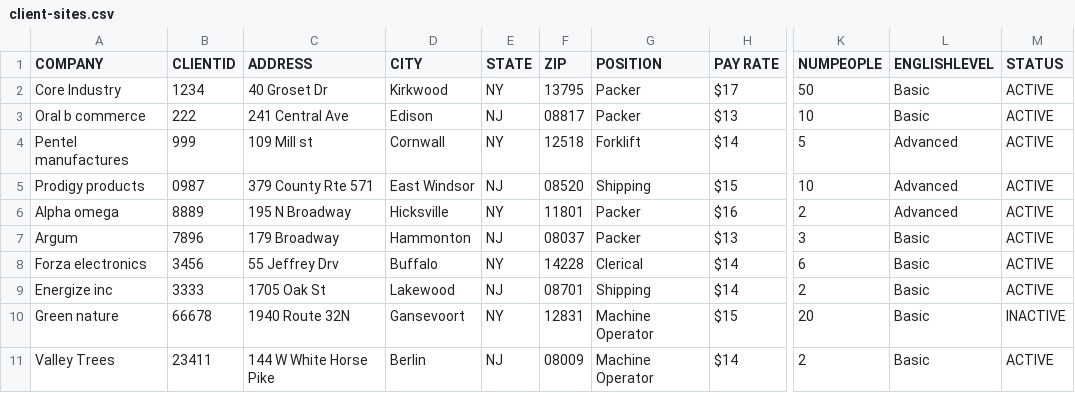
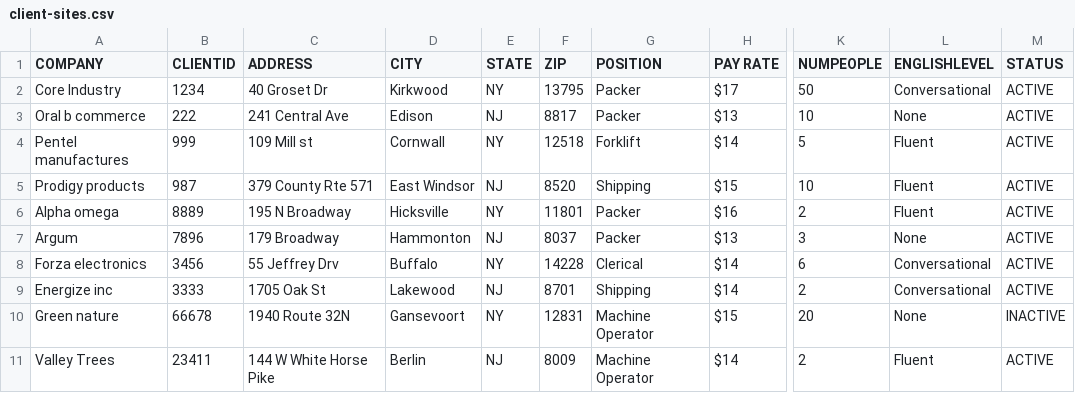
Before and after one commit to courtneysimonse/staffing-map, a CSV file: data/client-sites.csv, drawn as a sheet; only a part is shown, gaps mark what is left out; the diff names each change by its address in the sheet, - before the commit and + after, or states it on an @@ line.

Commit message:
validate columns in csv on upload

```diff
--- a/data/client-sites.csv
+++ b/data/client-sites.csv
-L2 (ENGLISHLEVEL): Basic
+L2 (ENGLISHLEVEL): Conversational
-F3 (ZIP): 08817
+F3 (ZIP): 8817
-L3 (ENGLISHLEVEL): Basic
+L3 (ENGLISHLEVEL): None
-L4:L6 (ENGLISHLEVEL): Advanced
+L4:L6 (ENGLISHLEVEL): Fluent
-B5 (CLIENTID): 0987
+B5 (CLIENTID): 987
-F5 (ZIP): 08520
+F5 (ZIP): 8520
-F7 (ZIP): 08037
+F7 (ZIP): 8037
-L7 (ENGLISHLEVEL): Basic
+L7 (ENGLISHLEVEL): None
-L8:L9 (ENGLISHLEVEL): Basic
+L8:L9 (ENGLISHLEVEL): Conversational
-F9 (ZIP): 08701
+F9 (ZIP): 8701
-L10 (ENGLISHLEVEL): Basic
+L10 (ENGLISHLEVEL): None
-F11 (ZIP): 08009
+F11 (ZIP): 8009
-L11 (ENGLISHLEVEL): Basic
+L11 (ENGLISHLEVEL): Fluent
```
Also changed, not shown: data/candidates.csv, 1 other file.
